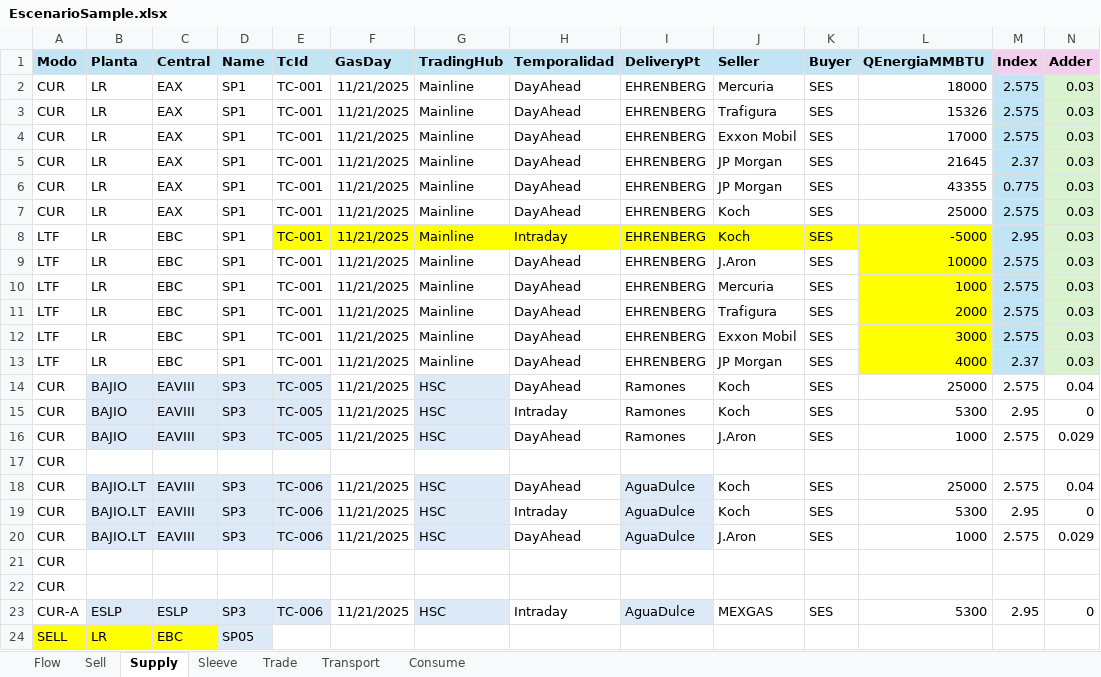
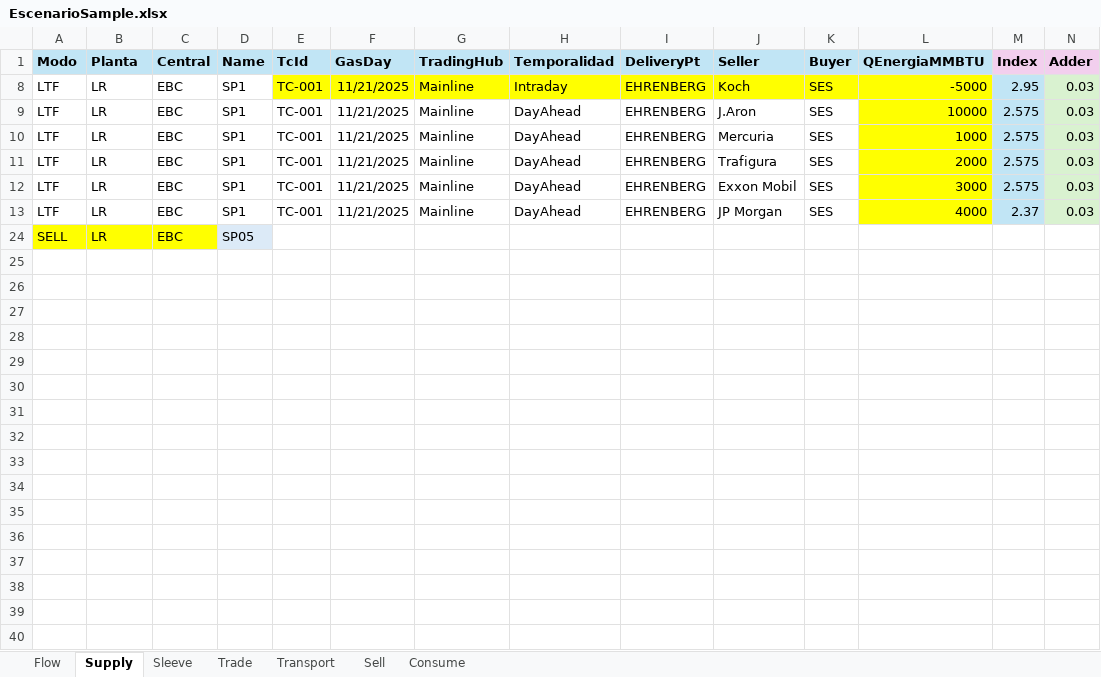
Before and after one commit to cszittyay/ModeloSaavi, an Excel workbook: EscenarioSample.xlsx, sheet Supply, drawn as a sheet; only a part is shown; values as stored, in another font and other column widths than the file's, no borders; rows hold the shown columns only; the diff names each change by its address in the sheet, - before the commit and + after, or states it on an @@ line.

```diff
--- a/EscenarioSample.xlsx (sheet Supply)
+++ b/EscenarioSample.xlsx (sheet Supply)
@@ sheet tab order changed: Flow | Supply | Sleeve | Trade | Transport | Sell | Consume @@
@@ row 2 hidden: CUR | LR | EAX | SP1 | TC-001 | 11/21/2025 | Mainline | DayAhead | EHRENBERG | Mercuria | SES | 18000 | 2.575 | 0.03 @@
@@ row 3 hidden: CUR | LR | EAX | SP1 | TC-001 | 11/21/2025 | Mainline | DayAhead | EHRENBERG | Trafigura | SES | 15326 | 2.575 | 0.03 @@
@@ row 4 hidden: CUR | LR | EAX | SP1 | TC-001 | 11/21/2025 | Mainline | DayAhead | EHRENBERG | Exxon Mobil | SES | 17000 | 2.575 | 0.03 @@
@@ row 5 hidden: CUR | LR | EAX | SP1 | TC-001 | 11/21/2025 | Mainline | DayAhead | EHRENBERG | JP Morgan | SES | 21645 | 2.37 | 0.03 @@
@@ row 6 hidden: CUR | LR | EAX | SP1 | TC-001 | 11/21/2025 | Mainline | DayAhead | EHRENBERG | JP Morgan | SES | 43355 | 0.775 | 0.03 @@
@@ row 7 hidden: CUR | LR | EAX | SP1 | TC-001 | 11/21/2025 | Mainline | DayAhead | EHRENBERG | Koch | SES | 25000 | 2.575 | 0.03 @@
@@ row 14 hidden: CUR | BAJIO | EAVIII | SP3 | TC-005 | 11/21/2025 | HSC | DayAhead | Ramones | Koch | SES | 25000 | 2.575 | 0.04 @@
@@ row 15 hidden: CUR | BAJIO | EAVIII | SP3 | TC-005 | 11/21/2025 | HSC | Intraday | Ramones | Koch | SES | 5300 | 2.95 | 0 @@
@@ row 16 hidden: CUR | BAJIO | EAVIII | SP3 | TC-005 | 11/21/2025 | HSC | DayAhead | Ramones | J.Aron | SES | 1000 | 2.575 | 0.029 @@
@@ row 17 hidden: CUR @@
@@ row 18 hidden: CUR | BAJIO.LT | EAVIII | SP3 | TC-006 | 11/21/2025 | HSC | DayAhead | AguaDulce | Koch | SES | 25000 | 2.575 | 0.04 @@
@@ row 19 hidden: CUR | BAJIO.LT | EAVIII | SP3 | TC-006 | 11/21/2025 | HSC | Intraday | AguaDulce | Koch | SES | 5300 | 2.95 | 0 @@
@@ row 20 hidden: CUR | BAJIO.LT | EAVIII | SP3 | TC-006 | 11/21/2025 | HSC | DayAhead | AguaDulce | J.Aron | SES | 1000 | 2.575 | 0.029 @@
@@ row 21 hidden: CUR @@
@@ row 22 hidden: CUR @@
@@ row 23 hidden: CUR-A | ESLP | ESLP | SP3 | TC-006 | 11/21/2025 | HSC | Intraday | AguaDulce | MEXGAS | SES | 5300 | 2.95 | 0 @@
```
Also changed, not shown: sheet Flow, sheet Transport, sheet Sell, sheet Sleeve, sheet Consume, 6 other files.
